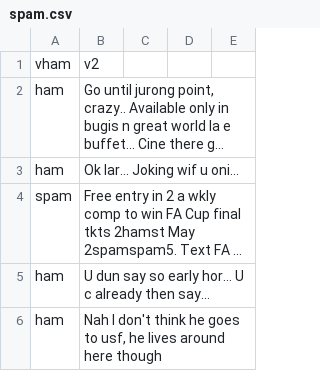
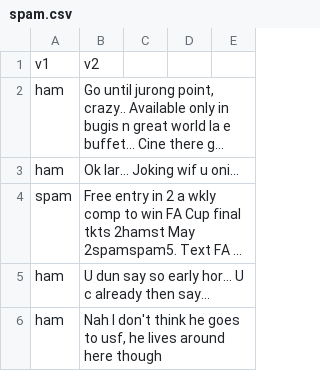
Before and after one commit to Averek7/FlaskModel, a CSV file: Exp7/spam.csv, drawn as a sheet; only a part is shown; long unchanged cells end in …; the diff names each change by its address in the sheet, - before the commit and + after, or states it on an @@ line.

```diff
--- a/Exp7/spam.csv
+++ b/Exp7/spam.csv
-A1: vham
+A1: v1
```
Also changed, not shown: 14 other files.
